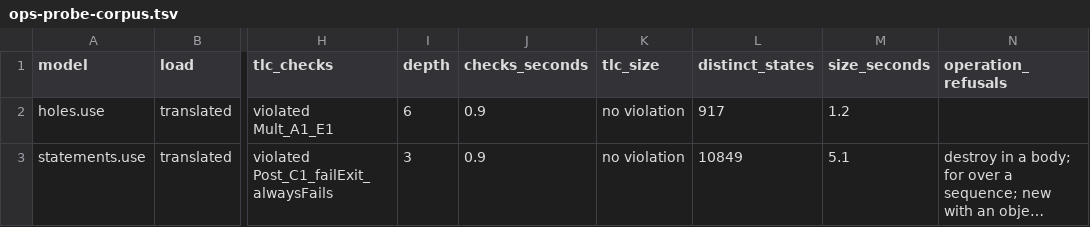
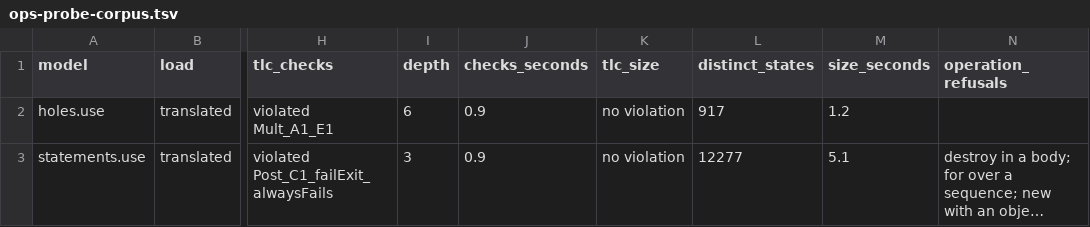
Before and after one commit to kapp667/use4llm-plugins, a TSV file: prototypes/use-to-tla/translator/results/ops-probe-corpus.tsv, drawn as a sheet; only a part is shown, gaps mark what is left out; long unchanged cells end in …; the diff names each change by its address in the sheet, - before the commit and + after, or states it on an @@ line.

```diff
--- a/prototypes/use-to-tla/translator/results/ops-probe-corpus.tsv
+++ b/prototypes/use-to-tla/translator/results/ops-probe-corpus.tsv
-L3 (distinct_states): 10849
+L3 (distinct_states): 12277
```
Also changed, not shown: 1 other file.
